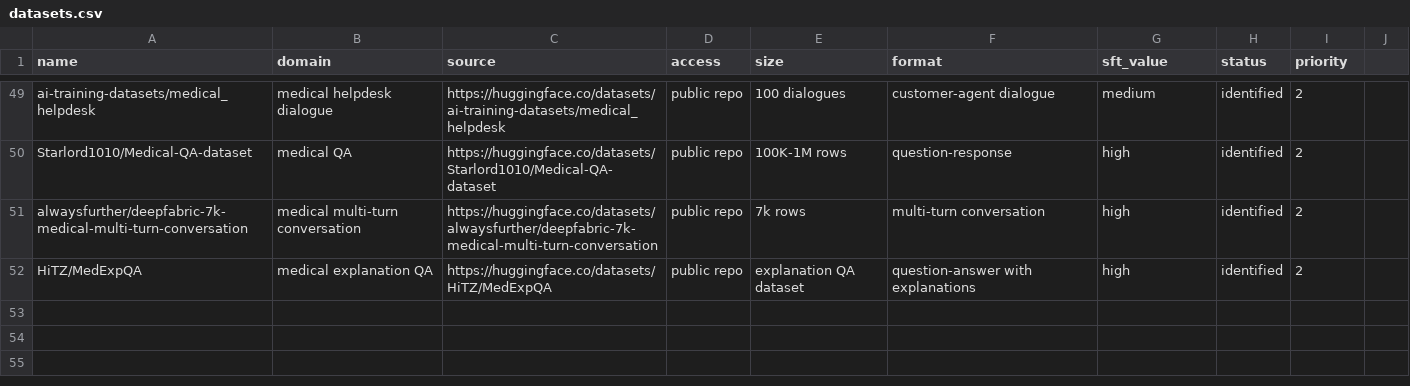
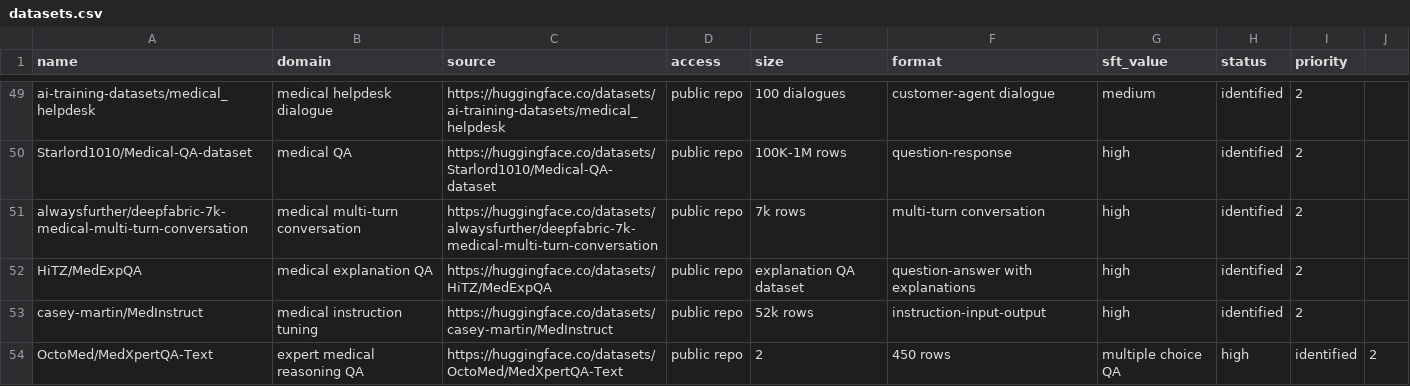
Before and after one commit to akhileshlnair/meddata, a CSV file: data/manifests/datasets.csv, drawn as a sheet; only a part is shown, gaps mark what is left out.

Commit message:
Add MedInstruct and MedXpertQA-Text shards

```diff
--- a/data/manifests/datasets.csv
+++ b/data/manifests/datasets.csv
@@ -52 +52,3 @@ alwaysfurther/deepfabric-7k-medical-multi-turn-conversation,medical multi-turn c
 HiTZ/MedExpQA,medical explanation QA,https://huggingface.co/datasets/HiTZ/MedExpQA,public repo,explanation QA dataset,question-answer with explanations,high,identified,2
+casey-martin/MedInstruct,medical instruction tuning,https://huggingface.co/datasets/casey-martin/MedInstruct,public repo,52k rows,instruction-input-output,high,identified,2
+OctoMed/MedXpertQA-Text,expert medical reasoning QA,https://huggingface.co/datasets/OctoMed/MedXpertQA-Text,public repo,2,450 rows,multiple choice QA,high,identified,2
```
Also changed, not shown: data/manifests/downloaded_shards.csv, 3 other files.
